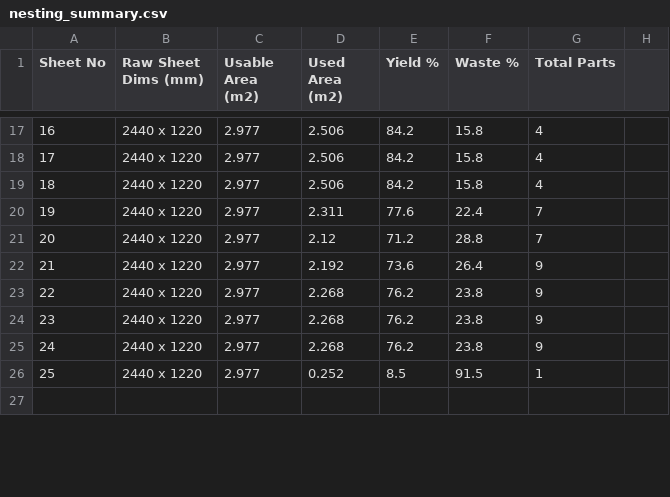
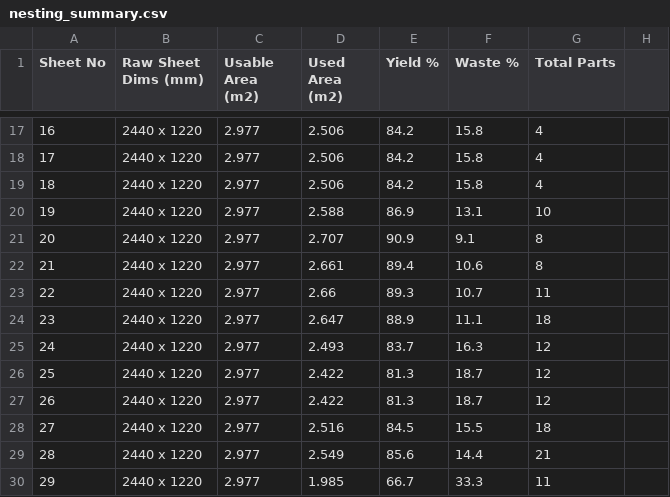
Before and after one commit to LuxusEle/CabinetrixAionline, a CSV file: gemini/test_artifacts/nesting_summary.csv, drawn as a sheet; only a part is shown, gaps mark what is left out; the shorter side is filled out with more unchanged rows; the diff covers the shown part only.

```diff
--- a/gemini/test_artifacts/nesting_summary.csv
+++ b/gemini/test_artifacts/nesting_summary.csv
@@ -19,8 +19,12 @@ Sheet No,Raw Sheet Dims (mm),Usable Area (m2),Used Area (m2),Yield %,Waste %,Tot
 18,2440 x 1220,2.977,2.506,84.2,15.8,4
-19,2440 x 1220,2.977,2.311,77.6,22.4,7
-20,2440 x 1220,2.977,2.12,71.2,28.8,7
-21,2440 x 1220,2.977,2.192,73.6,26.4,9
-22,2440 x 1220,2.977,2.268,76.2,23.8,9
-23,2440 x 1220,2.977,2.268,76.2,23.8,9
-24,2440 x 1220,2.977,2.268,76.2,23.8,9
-25,2440 x 1220,2.977,0.252,8.5,91.5,1
+19,2440 x 1220,2.977,2.588,86.9,13.1,10
+20,2440 x 1220,2.977,2.707,90.9,9.1,8
+21,2440 x 1220,2.977,2.661,89.4,10.6,8
+22,2440 x 1220,2.977,2.66,89.3,10.7,11
+23,2440 x 1220,2.977,2.647,88.9,11.1,18
+24,2440 x 1220,2.977,2.493,83.7,16.3,12
+25,2440 x 1220,2.977,2.422,81.3,18.7,12
+26,2440 x 1220,2.977,2.422,81.3,18.7,12
+27,2440 x 1220,2.977,2.516,84.5,15.5,18
+28,2440 x 1220,2.977,2.549,85.6,14.4,21
+29,2440 x 1220,2.977,1.985,66.7,33.3,11
```
Also changed, not shown: 6 added rows, 1 removed row and 16 edited cells elsewhere in this file, gemini/test_artifacts/hardware_bom.csv, 16 other files.
